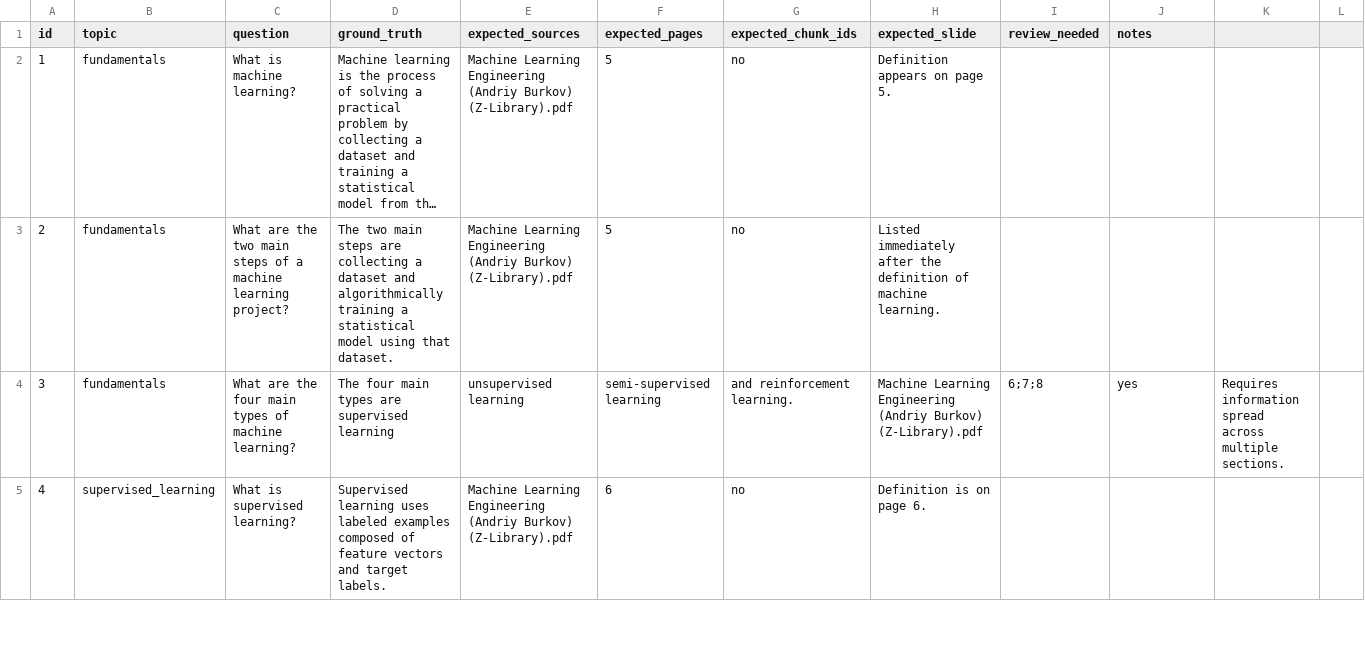
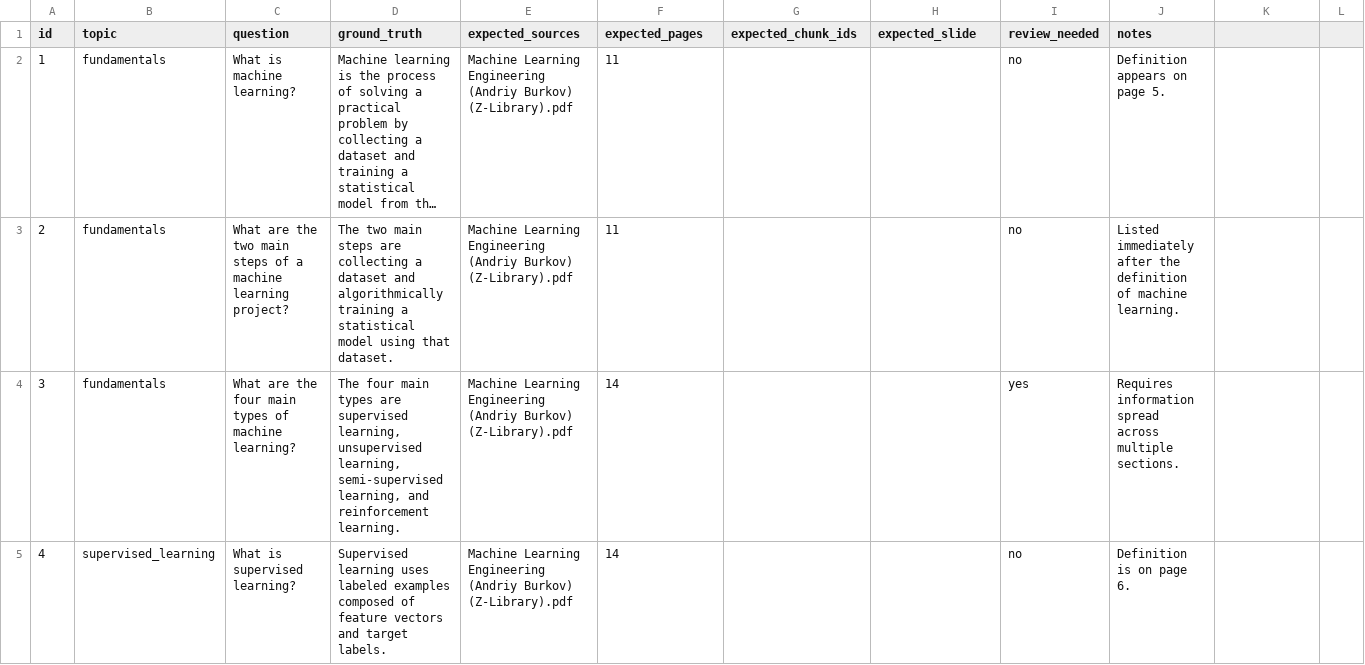
Before and after one commit to pammagalhaes/rag, a CSV file: packages/rag-core/src/rag_core/evaluation/dataset.csv, drawn as a sheet; only a part is shown; long unchanged cells end in …; the diff covers the shown part only; the diff names each change by its address in the sheet, - before the commit and + after, or states it on an @@ line.

Commit message:
fix: align page metadata for evaluation (loader, Whoosh, CSV)
Three blockers prevented the retrieval evaluator from producing non-zero
metrics against data/raw/Machine Learning Engineering (Andriy Burkov).pdf:

- load_pdf stored 0-indexed page numbers but the evaluation CSV uses
  1-indexed book pages. Switched to page=i+1 so FAISS metadata matches
  expected_pages.

- keyword_search in HybridRetriever returned only source + text from
  Whoosh hits, dropping the page/slide fields that the matcher needs.
  Forwarded page (and slide when present), skipping the -1 sentinels
  the ingestion script writes for documents without page info.

- dataset.csv was malformed (unquoted commas in ground_truth / question
  columns; collapsed trailing empty fields) so pandas refused to parse
  it. Re-quoted affected rows, and re-anchored expected_pages to the
  pages actually used by 'Machine Learning Engineering' (the book's
  front matter offsets earlier 'Hundred-Page ML Book' page numbers by
  ~+8). Also filled in expected_sources for the two rows that were
  blank. All 20 rows now parse and the file round-trips through
  csv.reader with 10 columns.

Refs: #9

```diff
--- a/packages/rag-core/src/rag_core/evaluation/dataset.csv
+++ b/packages/rag-core/src/rag_core/evaluation/dataset.csv
-F2:F3 (expected_pages): 5
+F2:F3 (expected_pages): 11
-G2:G3 (expected_chunk_ids): no
+G2:G3 (expected_chunk_ids): (empty)
-H2 (expected_slide): Definition appears on page 5.
+H2 (expected_slide): (empty)
-I2:I3 (review_needed): (empty)
+I2:I3 (review_needed): no
-J2 (notes): (empty)
+J2 (notes): Definition appears on page 5.
-H3 (expected_slide): Listed immediately after the definition of machine learning.
+H3 (expected_slide): (empty)
-J3 (notes): (empty)
+J3 (notes): Listed immediately after the definition of machine learning.
-D4 (ground_truth): …are supervised learning
+D4 (ground_truth): …are supervised learning, unsupervised learning, semi-supervised learning, and reinforcement learning.
-E4 (expected_sources): unsupervised learning
+E4 (expected_sources): Machine Learning Engineering (Andriy Burkov) (Z-Library).pdf
-F4 (expected_pages): semi-supervised learning
+F4 (expected_pages): 14
-G4 (expected_chunk_ids): and reinforcement learning.
+G4 (expected_chunk_ids): (empty)
-H4 (expected_slide): Machine Learning Engineering (Andriy Burkov) (Z-Library).pdf
+H4 (expected_slide): (empty)
-I4 (review_needed): 6;7;8
+I4 (review_needed): yes
-J4 (notes): yes
+J4 (notes): Requires information spread across multiple sections.
-K4: Requires information spread across multiple sections.
+K4: (empty)
-F5 (expected_pages): 6
+F5 (expected_pages): 14
-G5 (expected_chunk_ids): no
+G5 (expected_chunk_ids): (empty)
-H5 (expected_slide): Definition is on page 6.
+H5 (expected_slide): (empty)
-I5 (review_needed): (empty)
+I5 (review_needed): no
-J5 (notes): (empty)
+J5 (notes): Definition is on page 6.
```
Also changed, not shown: 89 edited cells elsewhere in this file, 2 other files.
